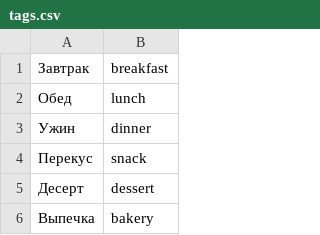
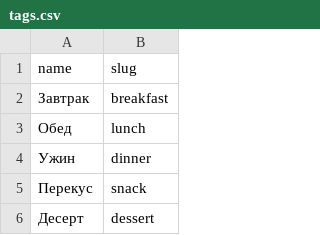
Before and after one commit to GalinaLody/foodgram, a CSV file: backend/data/tags.csv, drawn as a sheet; only a part is shown; the shorter side is filled out with more unchanged rows; the diff names each change by its address in the sheet, - before the commit and + after, or states it on an @@ line.

```diff
--- a/backend/data/tags.csv
+++ b/backend/data/tags.csv
+row 1: name | slug
```
Also changed, not shown: 1 other file.
